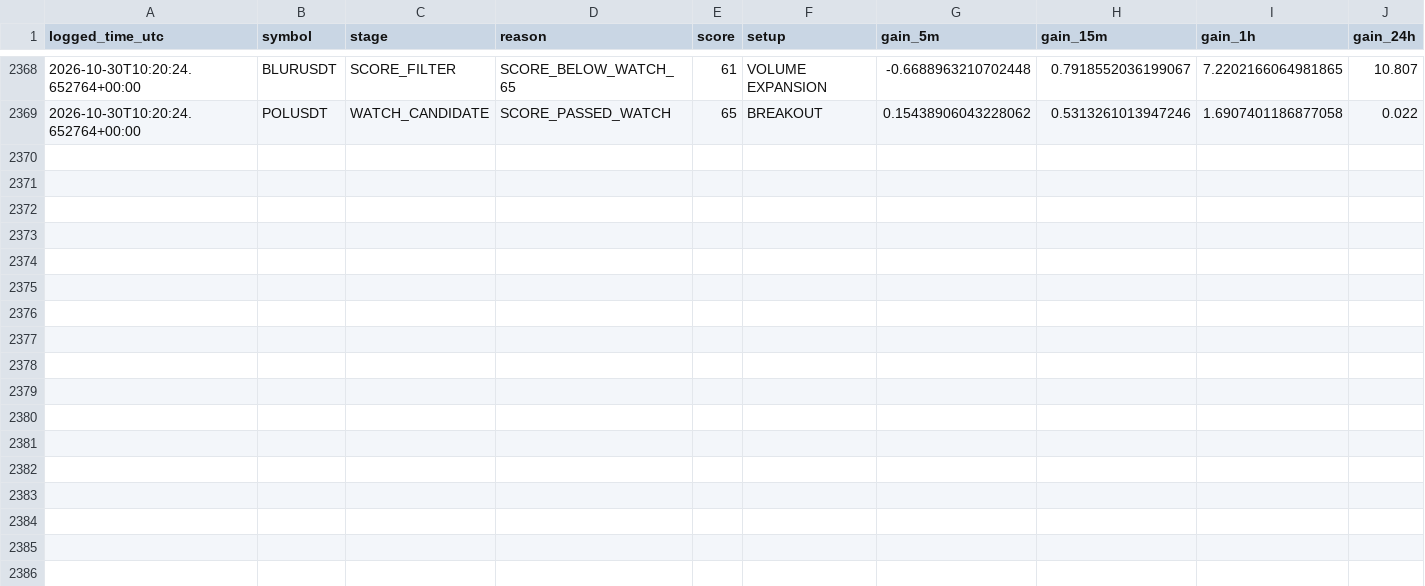
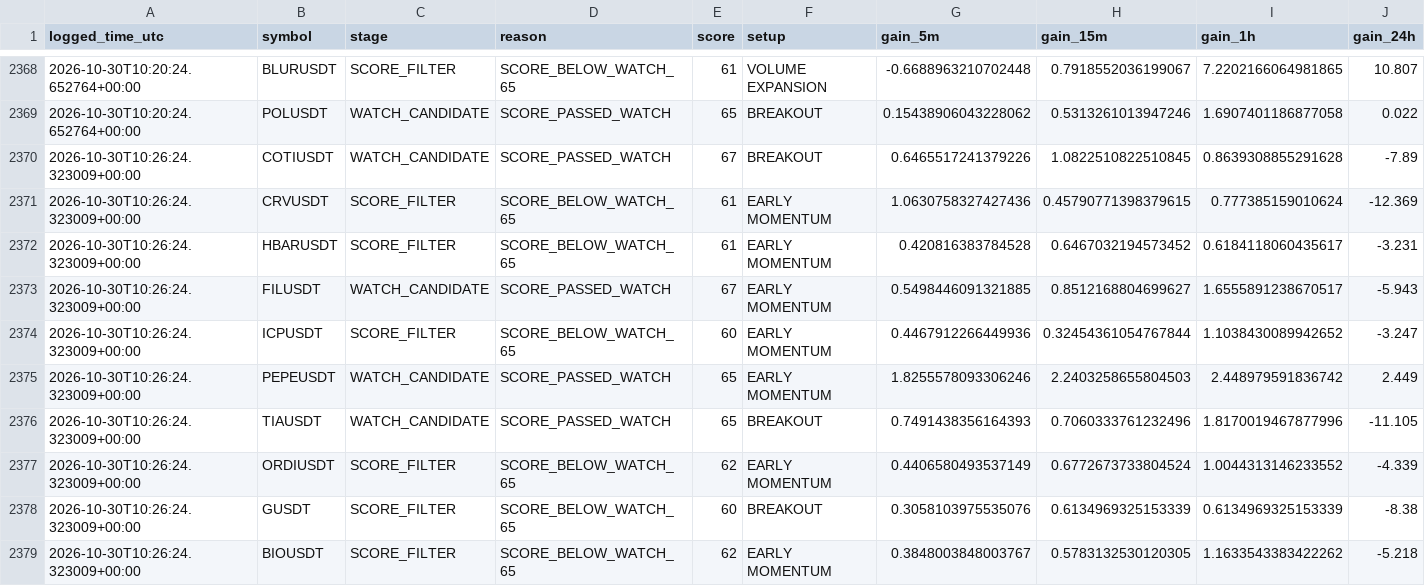
Before and after one commit to solom20232007/v7, a CSV file: early_scan_diagnostics_v7.csv, drawn as a sheet; only a part is shown, gaps mark what is left out; rows hold the shown columns only; the diff names each change by its address in the sheet, - before the commit and + after, or states it on an @@ line.

```diff
--- a/early_scan_diagnostics_v7.csv
+++ b/early_scan_diagnostics_v7.csv
+row 2370: 2026-10-30T10:26:24.323009+00:00 | COTIUSDT | WATCH_CANDIDATE | SCORE_PASSED_WATCH | 67 | BREAKOUT | 0.6465517241379226 | 1.0822510822510845 | 0.8639308855291628 | -7.89
+row 2371: 2026-10-30T10:26:24.323009+00:00 | CRVUSDT | SCORE_FILTER | SCORE_BELOW_WATCH_65 | 61 | EARLY MOMENTUM | 1.0630758327427436 | 0.45790771398379615 | 0.777385159010624 | -12.369
+row 2372: 2026-10-30T10:26:24.323009+00:00 | HBARUSDT | SCORE_FILTER | SCORE_BELOW_WATCH_65 | 61 | EARLY MOMENTUM | 0.420816383784528 | 0.6467032194573452 | 0.6184118060435617 | -3.231
+row 2373: 2026-10-30T10:26:24.323009+00:00 | FILUSDT | WATCH_CANDIDATE | SCORE_PASSED_WATCH | 67 | EARLY MOMENTUM | 0.5498446091321885 | 0.8512168804699627 | 1.6555891238670517 | -5.943
+row 2374: 2026-10-30T10:26:24.323009+00:00 | ICPUSDT | SCORE_FILTER | SCORE_BELOW_WATCH_65 | 60 | EARLY MOMENTUM | 0.4467912266449936 | 0.32454361054767844 | 1.1038430089942652 | -3.247
+row 2375: 2026-10-30T10:26:24.323009+00:00 | PEPEUSDT | WATCH_CANDIDATE | SCORE_PASSED_WATCH | 65 | EARLY MOMENTUM | 1.8255578093306246 | 2.2403258655804503 | 2.448979591836742 | 2.449
+row 2376: 2026-10-30T10:26:24.323009+00:00 | TIAUSDT | WATCH_CANDIDATE | SCORE_PASSED_WATCH | 65 | BREAKOUT | 0.7491438356164393 | 0.7060333761232496 | 1.8170019467877996 | -11.105
+row 2377: 2026-10-30T10:26:24.323009+00:00 | ORDIUSDT | SCORE_FILTER | SCORE_BELOW_WATCH_65 | 62 | EARLY MOMENTUM | 0.4406580493537149 | 0.6772673733804524 | 1.0044313146233552 | -4.339
+row 2378: 2026-10-30T10:26:24.323009+00:00 | GUSDT | SCORE_FILTER | SCORE_BELOW_WATCH_65 | 60 | BREAKOUT | 0.3058103975535076 | 0.6134969325153339 | 0.6134969325153339 | -8.38
+row 2379: 2026-10-30T10:26:24.323009+00:00 | BIOUSDT | SCORE_FILTER | SCORE_BELOW_WATCH_65 | 62 | EARLY MOMENTUM | 0.3848003848003767 | 0.5783132530120305 | 1.1633543383422262 | -5.218
```
Also changed, not shown: early_watch_log_v7.csv, 1 other file.
